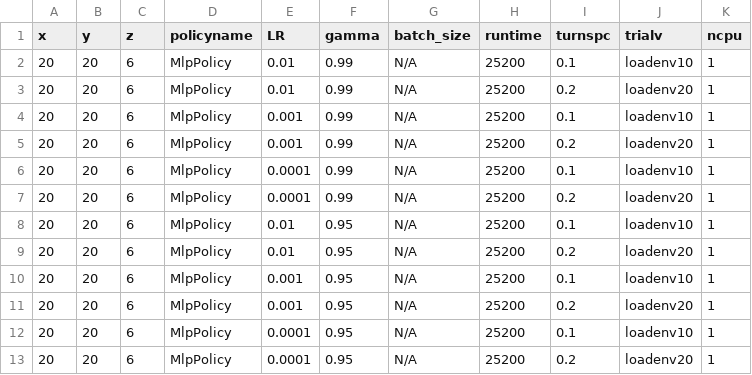
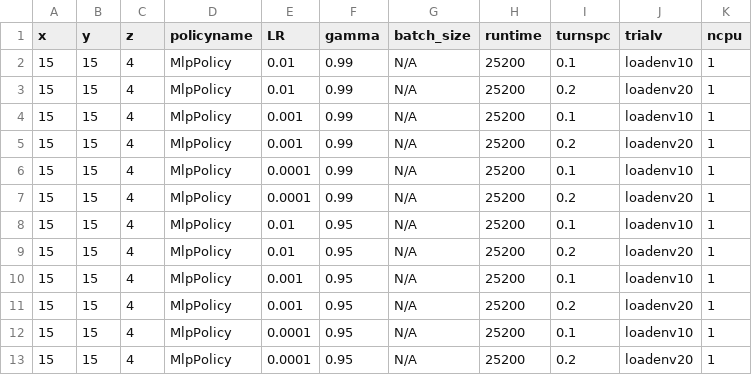
Before and after one commit to bogglem/MineSequencing, a CSV file: jobarrays/loadenv_katana_job_input.csv, drawn as a sheet.

```diff
--- a/jobarrays/loadenv_katana_job_input.csv
+++ b/jobarrays/loadenv_katana_job_input.csv
@@ -1,13 +1,13 @@
 x,y,z,policyname,LR,gamma,batch_size,runtime,turnspc,trialv,ncpu
-20,20,6,MlpPolicy,0.01,0.99,N/A,25200,0.1,loadenv10,1
-20,20,6,MlpPolicy,0.01,0.99,N/A,25200,0.2,loadenv20,1
-20,20,6,MlpPolicy,0.001,0.99,N/A,25200,0.1,loadenv10,1
-20,20,6,MlpPolicy,0.001,0.99,N/A,25200,0.2,loadenv20,1
-20,20,6,MlpPolicy,0.0001,0.99,N/A,25200,0.1,loadenv10,1
-20,20,6,MlpPolicy,0.0001,0.99,N/A,25200,0.2,loadenv20,1
-20,20,6,MlpPolicy,0.01,0.95,N/A,25200,0.1,loadenv10,1
-20,20,6,MlpPolicy,0.01,0.95,N/A,25200,0.2,loadenv20,1
-20,20,6,MlpPolicy,0.001,0.95,N/A,25200,0.1,loadenv10,1
-20,20,6,MlpPolicy,0.001,0.95,N/A,25200,0.2,loadenv20,1
-20,20,6,MlpPolicy,0.0001,0.95,N/A,25200,0.1,loadenv10,1
-20,20,6,MlpPolicy,0.0001,0.95,N/A,25200,0.2,loadenv20,1
+15,15,4,MlpPolicy,0.01,0.99,N/A,25200,0.1,loadenv10,1
+15,15,4,MlpPolicy,0.01,0.99,N/A,25200,0.2,loadenv20,1
+15,15,4,MlpPolicy,0.001,0.99,N/A,25200,0.1,loadenv10,1
+15,15,4,MlpPolicy,0.001,0.99,N/A,25200,0.2,loadenv20,1
+15,15,4,MlpPolicy,0.0001,0.99,N/A,25200,0.1,loadenv10,1
+15,15,4,MlpPolicy,0.0001,0.99,N/A,25200,0.2,loadenv20,1
+15,15,4,MlpPolicy,0.01,0.95,N/A,25200,0.1,loadenv10,1
+15,15,4,MlpPolicy,0.01,0.95,N/A,25200,0.2,loadenv20,1
+15,15,4,MlpPolicy,0.001,0.95,N/A,25200,0.1,loadenv10,1
+15,15,4,MlpPolicy,0.001,0.95,N/A,25200,0.2,loadenv20,1
+15,15,4,MlpPolicy,0.0001,0.95,N/A,25200,0.1,loadenv10,1
+15,15,4,MlpPolicy,0.0001,0.95,N/A,25200,0.2,loadenv20,1
```
Also changed, not shown: 5 other files.
